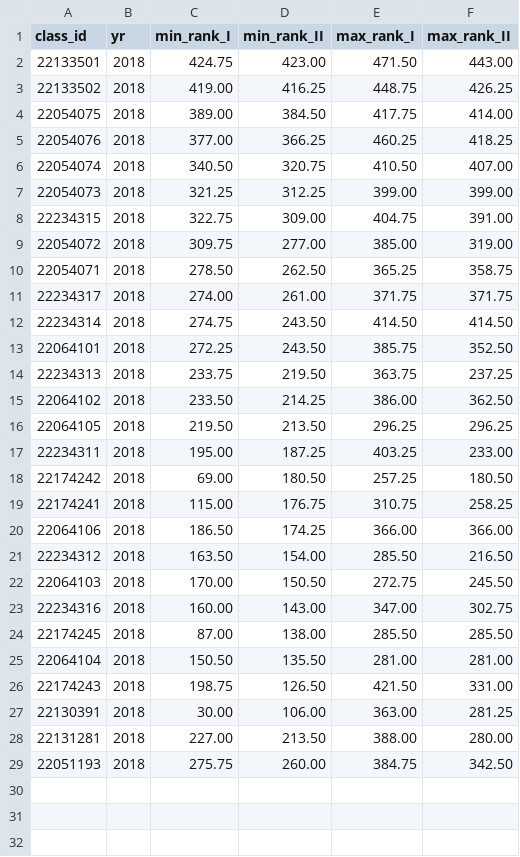
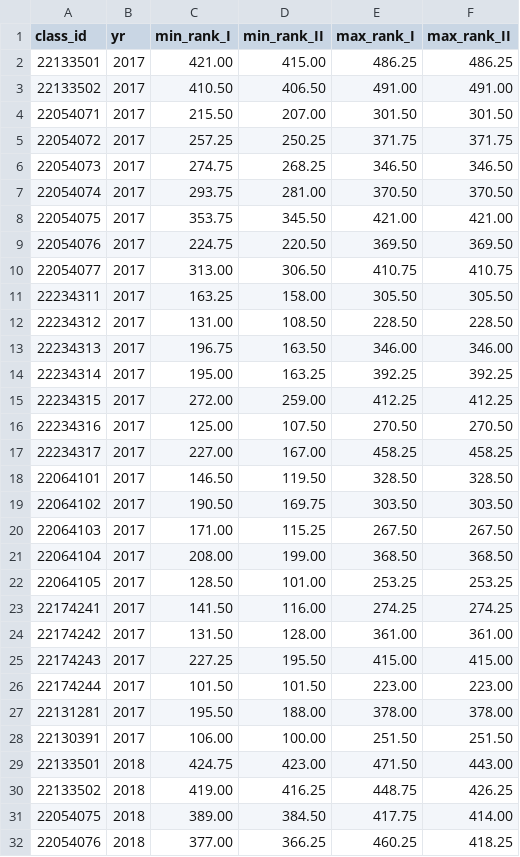
Before and after one commit to gdsotirov/7klas, a CSV file: db/data/class_rankings.csv, drawn as a sheet; only a part is shown; the shorter side is filled out with more unchanged rows; the diff names each change by its address in the sheet, - before the commit and + after, or states it on an @@ line.

```diff
--- a/db/data/class_rankings.csv
+++ b/db/data/class_rankings.csv
+row 2: 22133501 | 2017 | 421.00 | 415.00 | 486.25 | 486.25
+row 3: 22133502 | 2017 | 410.50 | 406.50 | 491.00 | 491.00
+row 4: 22054071 | 2017 | 215.50 | 207.00 | 301.50 | 301.50
+row 5: 22054072 | 2017 | 257.25 | 250.25 | 371.75 | 371.75
+row 6: 22054073 | 2017 | 274.75 | 268.25 | 346.50 | 346.50
+row 7: 22054074 | 2017 | 293.75 | 281.00 | 370.50 | 370.50
+row 8: 22054075 | 2017 | 353.75 | 345.50 | 421.00 | 421.00
+row 9: 22054076 | 2017 | 224.75 | 220.50 | 369.50 | 369.50
+row 10: 22054077 | 2017 | 313.00 | 306.50 | 410.75 | 410.75
+row 11: 22234311 | 2017 | 163.25 | 158.00 | 305.50 | 305.50
+row 12: 22234312 | 2017 | 131.00 | 108.50 | 228.50 | 228.50
+row 13: 22234313 | 2017 | 196.75 | 163.50 | 346.00 | 346.00
+row 14: 22234314 | 2017 | 195.00 | 163.25 | 392.25 | 392.25
+row 15: 22234315 | 2017 | 272.00 | 259.00 | 412.25 | 412.25
+row 16: 22234316 | 2017 | 125.00 | 107.50 | 270.50 | 270.50
+row 17: 22234317 | 2017 | 227.00 | 167.00 | 458.25 | 458.25
+row 18: 22064101 | 2017 | 146.50 | 119.50 | 328.50 | 328.50
+row 19: 22064102 | 2017 | 190.50 | 169.75 | 303.50 | 303.50
+row 20: 22064103 | 2017 | 171.00 | 115.25 | 267.50 | 267.50
+row 21: 22064104 | 2017 | 208.00 | 199.00 | 368.50 | 368.50
+row 22: 22064105 | 2017 | 128.50 | 101.00 | 253.25 | 253.25
+row 23: 22174241 | 2017 | 141.50 | 116.00 | 274.25 | 274.25
+row 24: 22174242 | 2017 | 131.50 | 128.00 | 361.00 | 361.00
+row 25: 22174243 | 2017 | 227.25 | 195.50 | 415.00 | 415.00
+row 26: 22174244 | 2017 | 101.50 | 101.50 | 223.00 | 223.00
+row 27: 22131281 | 2017 | 195.50 | 188.00 | 378.00 | 378.00
+row 28: 22130391 | 2017 | 106.00 | 100.00 | 251.50 | 251.50
```
Also changed, not shown: db/data/classes.csv, 2 other files.
